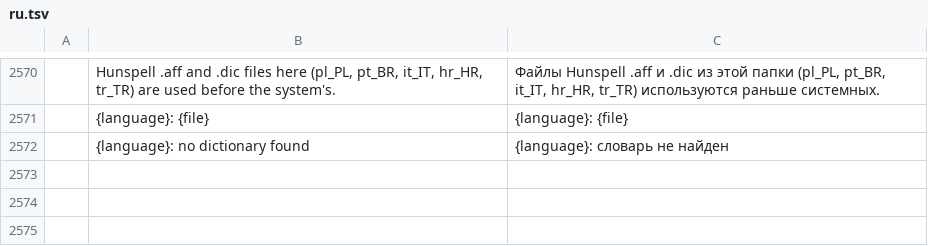
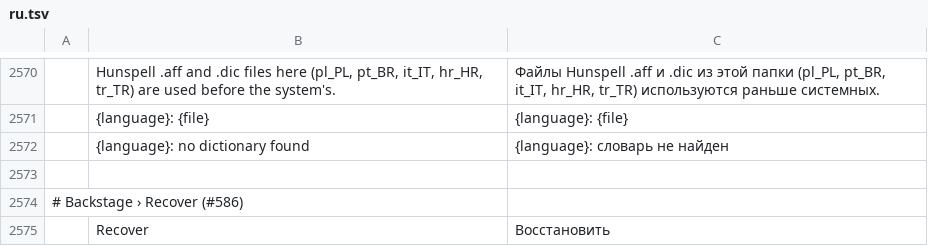
Before and after one commit to OPUZZLES/wordcraft, a TSV file: crates/ui-egui/src/i18n/ru.tsv, drawn as a sheet; only a part is shown, gaps mark what is left out; the diff names each change by its address in the sheet, - before the commit and + after, or states it on an @@ line.

```diff
--- a/crates/ui-egui/src/i18n/ru.tsv
+++ b/crates/ui-egui/src/i18n/ru.tsv
+row 2573: (empty)
+row 2574: # Backstage › Recover (#586)
+row 2575:  | Recover | Восстановить
```
Also changed, not shown: crates/ui-egui/src/i18n/bg.tsv, crates/ui-egui/src/i18n/de.tsv, 17 other files.
